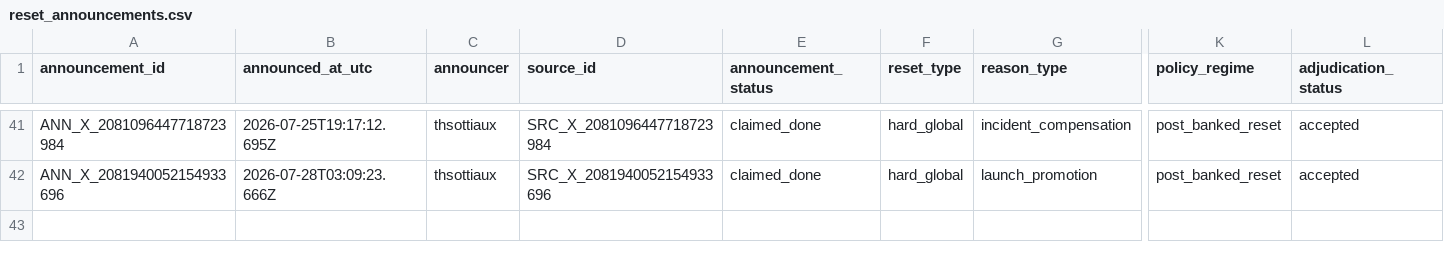
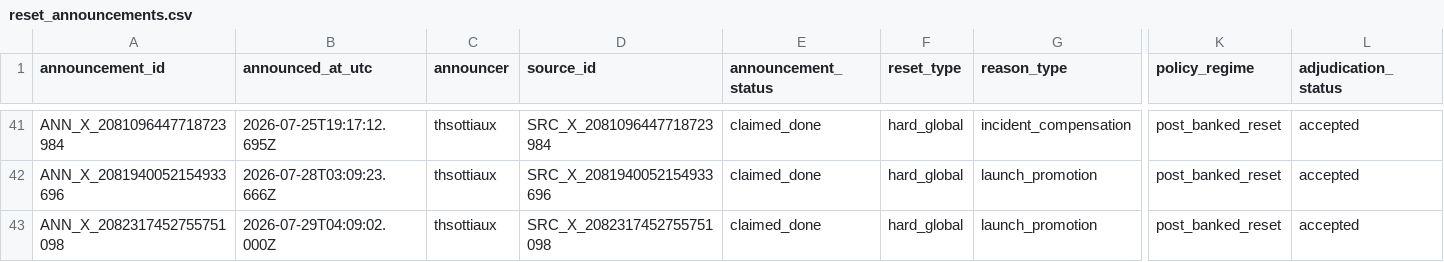
Before and after one commit to CRF2004/tibo-reset-lab, a CSV file: data/processed/reset_announcements.csv, drawn as a sheet; only a part is shown, gaps mark what is left out; rows hold the shown columns only; the diff names each change by its address in the sheet, - before the commit and + after, or states it on an @@ line.

```diff
--- a/data/processed/reset_announcements.csv
+++ b/data/processed/reset_announcements.csv
+row 43: ANN_X_2082317452755751098 | 2026-07-29T04:09:02.000Z | thsottiaux | SRC_X_2082317452755751098 | claimed_done | hard_global | launch_promotion | post_banked_reset | accepted
```
Also changed, not shown: data/processed/context_events.csv, data/processed/reset_actions.csv, 10 other files.
